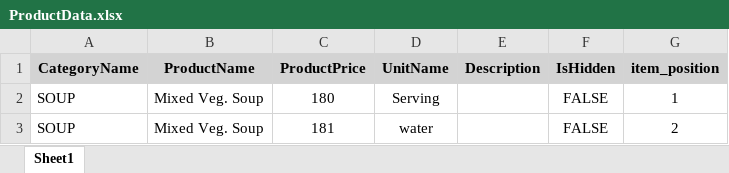
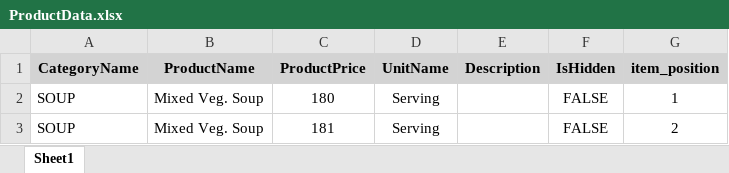
Before and after one commit to rakxya111/web-automation-pytest-framework, an Excel workbook: test_data/ProductData.xlsx, sheet Sheet1, drawn as a sheet; values as stored, in another font and other column widths than the file's, no borders; the diff names each change by its address in the sheet, - before the commit and + after, or states it on an @@ line.

Commit message:
Update ProductData.xlsx with new test data

```diff
--- a/test_data/ProductData.xlsx (sheet Sheet1)
+++ b/test_data/ProductData.xlsx (sheet Sheet1)
-D3 (UnitName): water
+D3 (UnitName): Serving
```
